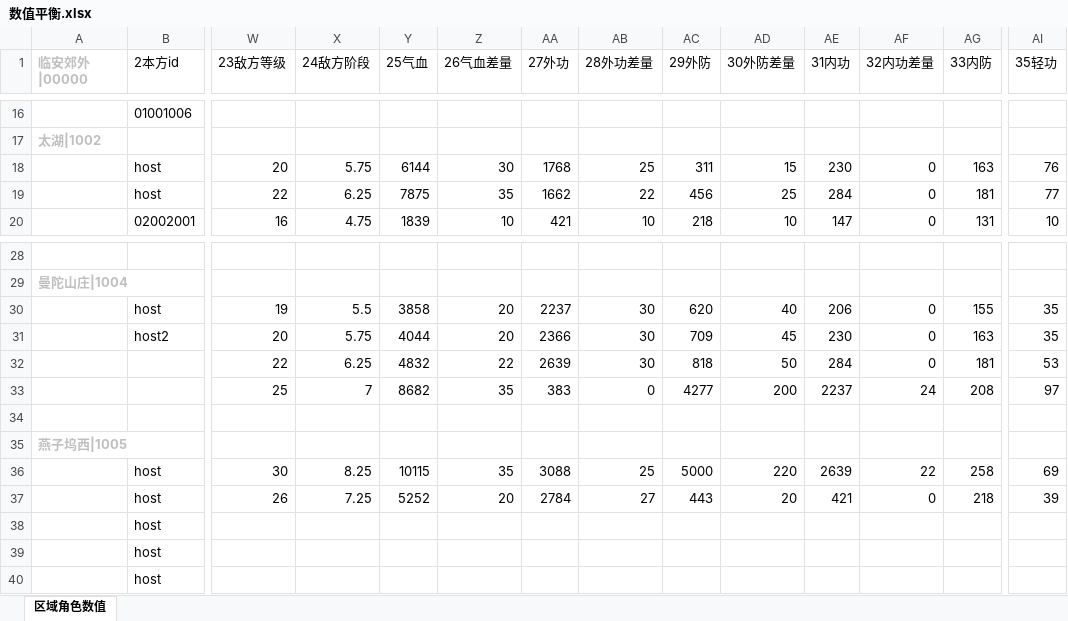
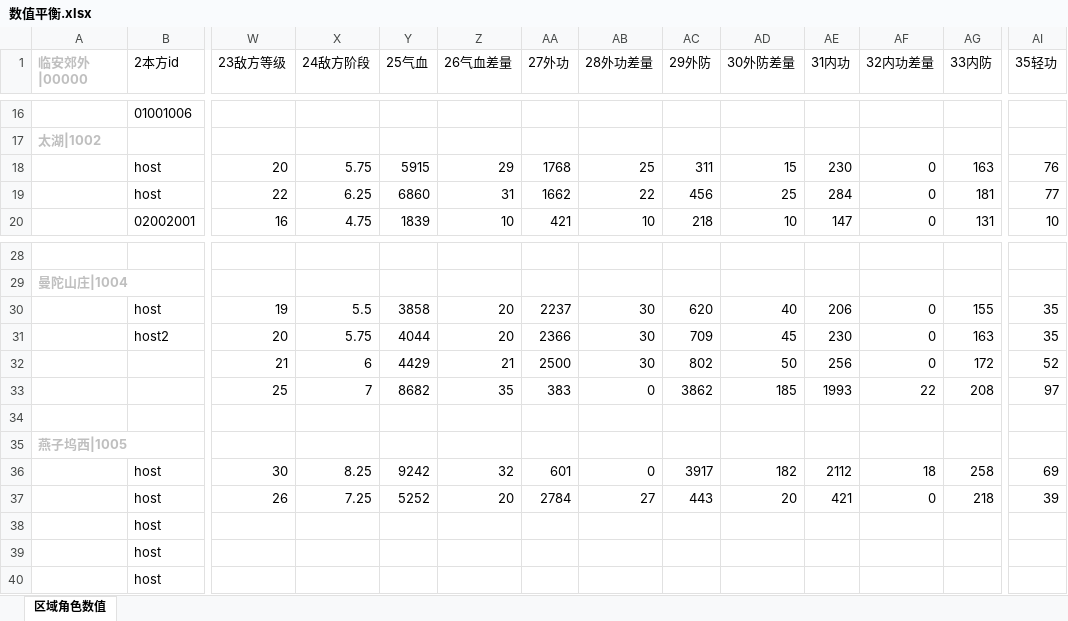
Before and after one commit to zhaoguo20002/MyWuXia, an Excel workbook: docs/数值平衡.xlsx, sheet 区域角色数值, drawn as a sheet; only a part is shown, gaps mark what is left out; values as stored, in another font and other column widths than the file's, no borders; the diff names each change by its address in the sheet, - before the commit and + after, or states it on an @@ line.

```diff
--- a/docs/数值平衡.xlsx (sheet 区域角色数值)
+++ b/docs/数值平衡.xlsx (sheet 区域角色数值)
-Y18 (25气血): 6144
+Y18 (25气血): 5915
-Z18 (26气血差量): 30
+Z18 (26气血差量): 29
-Y19 (25气血): 7875
+Y19 (25气血): 6860
-Z19 (26气血差量): 35
+Z19 (26气血差量): 31
-W32 (23敌方等级): 22
+W32 (23敌方等级): 21
-X32 (24敌方阶段): 6.25
+X32 (24敌方阶段): 6
-Y32 (25气血): 4832
+Y32 (25气血): 4429
-Z32 (26气血差量): 22
+Z32 (26气血差量): 21
-AA32 (27外功): 2639
+AA32 (27外功): 2500
-AC32 (29外防): 818
+AC32 (29外防): 802
-AE32 (31内功): 284
+AE32 (31内功): 256
-AG32 (33内防): 181
+AG32 (33内防): 172
-AI32 (35轻功): 53
+AI32 (35轻功): 52
-AC33 (29外防): 4277
+AC33 (29外防): 3862
-AD33 (30外防差量): 200
+AD33 (30外防差量): 185
-AE33 (31内功): 2237
+AE33 (31内功): 1993
-AF33 (32内功差量): 24
+AF33 (32内功差量): 22
-Y36 (25气血): 10115
+Y36 (25气血): 9242
-Z36 (26气血差量): 35
+Z36 (26气血差量): 32
-AA36 (27外功): 3088
+AA36 (27外功): 601
-AB36 (28外功差量): 25
+AB36 (28外功差量): 0
-AC36 (29外防): 5000
+AC36 (29外防): 3917
-AD36 (30外防差量): 220
+AD36 (30外防差量): 182
-AE36 (31内功): 2639
+AE36 (31内功): 2112
-AF36 (32内功差量): 22
+AF36 (32内功差量): 18
```
Also changed, not shown: docs/兵器数值.xlsx, 19 other files.
